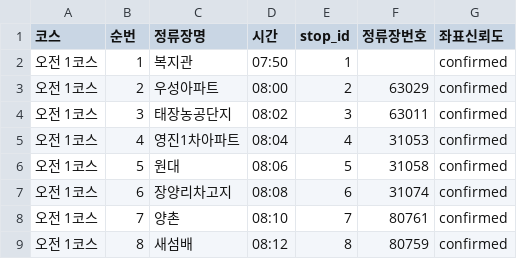
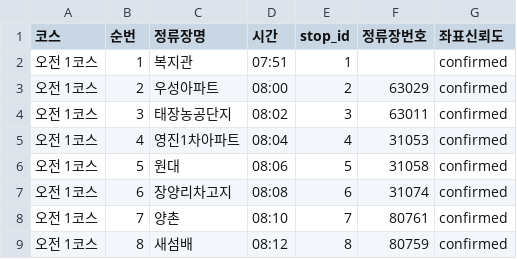
Before and after one commit to bukwonsenior/bw_bus_routes, a CSV file: routes_수정본.csv, drawn as a sheet; only a part is shown.

```diff
--- a/routes_수정본.csv
+++ b/routes_수정본.csv
@@ -1,3 +1,3 @@
 코스,순번,정류장명,시간,stop_id,정류장번호,좌표신뢰도
-오전 1코스,1,복지관,07:50,1,,confirmed
+오전 1코스,1,복지관,07:51,1,,confirmed
 오전 1코스,2,우성아파트,08:00,2,63029,confirmed
```
Also changed, not shown: 4 other files.
